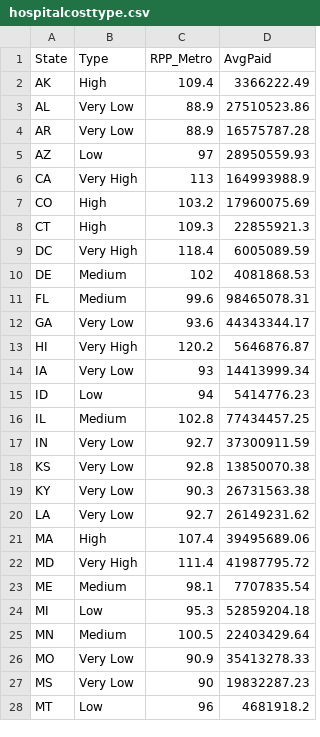
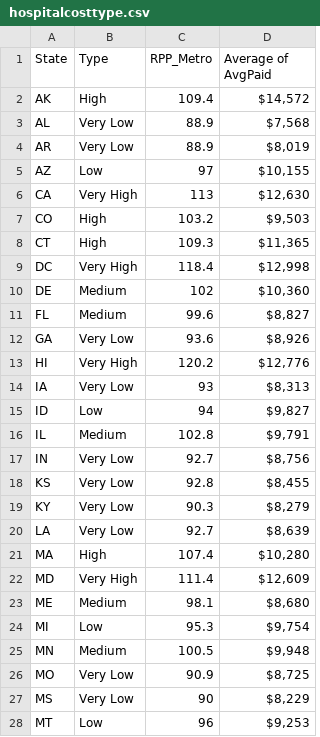
Before and after one commit to angus001/Data608, a CSV file: Project/hospitalcosttype.csv, drawn as a sheet; only a part is shown; the diff covers the shown part only.

Commit message:
hospitalcosttype
hospitalcosttype

```diff
--- a/Project/hospitalcosttype.csv
+++ b/Project/hospitalcosttype.csv
@@ -1,28 +1,28 @@
-State,Type,RPP_Metro,AvgPaid
-AK,High,109.4,3366222.49
-AL,Very Low,88.9,27510523.86
-AR,Very Low,88.9,16575787.28
-AZ,Low,97,28950559.93
-CA,Very High,113,164993988.9
-CO,High,103.2,17960075.69
-CT,High,109.3,22855921.3
-DC,Very High,118.4,6005089.59
-DE,Medium,102,4081868.53
-FL,Medium,99.6,98465078.31
-GA,Very Low,93.6,44343344.17
-HI,Very High,120.2,5646876.87
-IA,Very Low,93,14413999.34
-ID,Low,94,5414776.23
-IL,Medium,102.8,77434457.25
-IN,Very Low,92.7,37300911.59
-KS,Very Low,92.8,13850070.38
-KY,Very Low,90.3,26731563.38
-LA,Very Low,92.7,26149231.62
-MA,High,107.4,39495689.06
-MD,Very High,111.4,41987795.72
-ME,Medium,98.1,7707835.54
-MI,Low,95.3,52859204.18
-MN,Medium,100.5,22403429.64
-MO,Very Low,90.9,35413278.33
-MS,Very Low,90,19832287.23
-MT,Low,96,4681918.2
+State,Type,RPP_Metro,Average of AvgPaid
+AK,High,109.4," $14,572 "
+AL,Very Low,88.9," $7,568 "
+AR,Very Low,88.9," $8,019 "
+AZ,Low,97," $10,155 "
+CA,Very High,113," $12,630 "
+CO,High,103.2," $9,503 "
+CT,High,109.3," $11,365 "
+DC,Very High,118.4," $12,998 "
+DE,Medium,102," $10,360 "
+FL,Medium,99.6," $8,827 "
+GA,Very Low,93.6," $8,926 "
+HI,Very High,120.2," $12,776 "
+IA,Very Low,93," $8,313 "
+ID,Low,94," $9,827 "
+IL,Medium,102.8," $9,791 "
+IN,Very Low,92.7," $8,756 "
+KS,Very Low,92.8," $8,455 "
+KY,Very Low,90.3," $8,279 "
+LA,Very Low,92.7," $8,639 "
+MA,High,107.4," $10,280 "
+MD,Very High,111.4," $12,609 "
+ME,Medium,98.1," $8,680 "
+MI,Low,95.3," $9,754 "
+MN,Medium,100.5," $9,948 "
+MO,Very Low,90.9," $8,725 "
+MS,Very Low,90," $8,229 "
+MT,Low,96," $9,253 "
```
Also changed, not shown: 24 edited cells elsewhere in this file.
